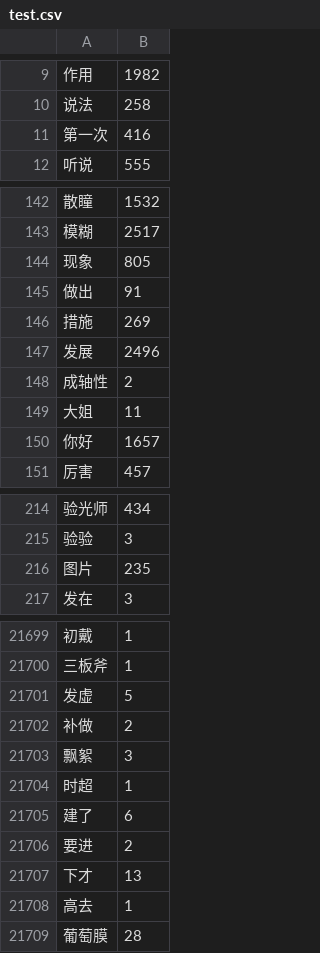
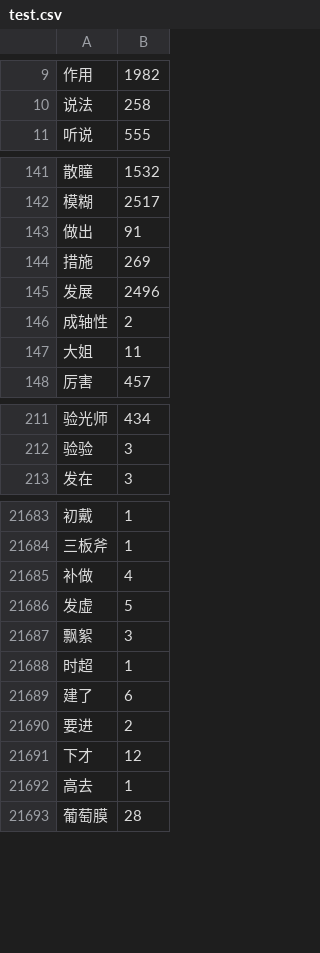
Before and after one commit to MEDict/index, a CSV file: test.csv, drawn as a sheet; only a part is shown, gaps mark what is left out; removed rows and columns are numbered as before the commit, all else as after; the diff covers the shown part only; the diff names each change by its address in the sheet, - before the commit and + after, or states it on an @@ line.

Commit message:
work/tb_content_freq_extdict01_rmtbstw211010.pkltieba content add extra wd and remove tb stw(extend 211010)

```diff
--- a/test.csv
+++ b/test.csv
-row 11: 第一次 | 416
-row 144: 现象 | 805
-row 150: 你好 | 1657
-row 216: 图片 | 235
+row 21685: 补做 | 4
-row 21702: 补做 | 2
-B21691: 13
+B21691: 12
```
Also changed, not shown: 2 added rows, 15 removed rows and 6 edited cells elsewhere in this file.
